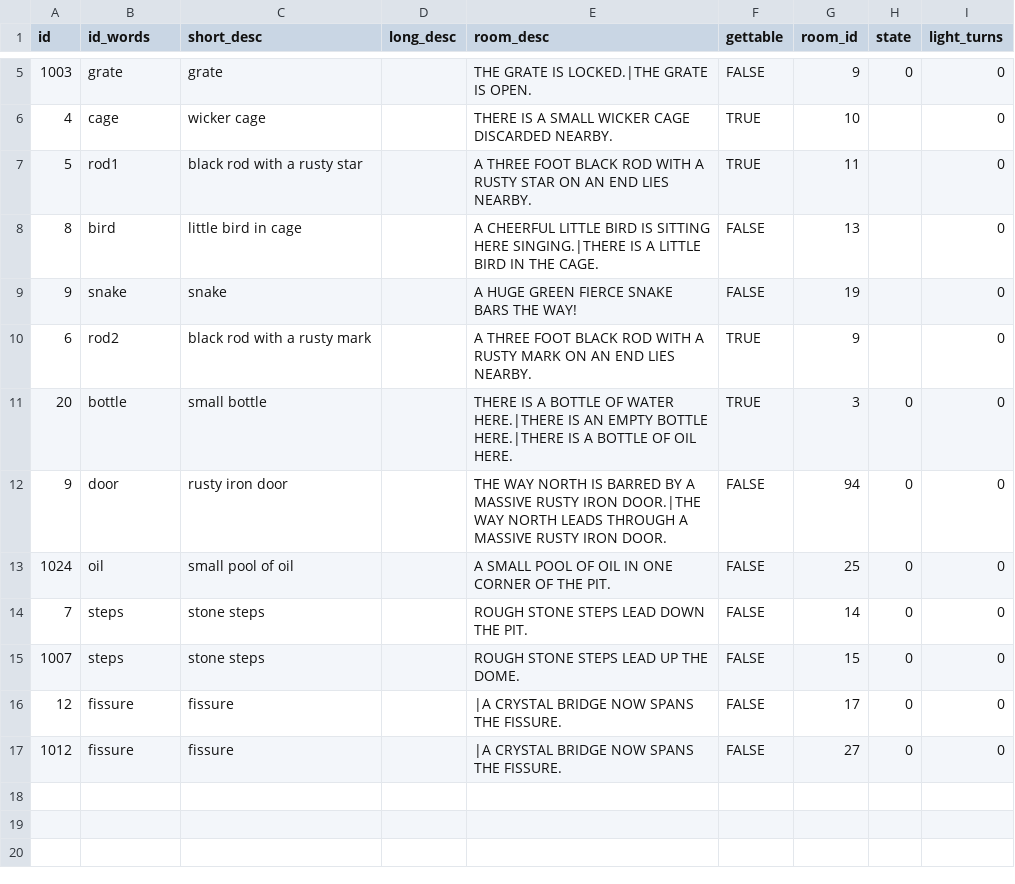
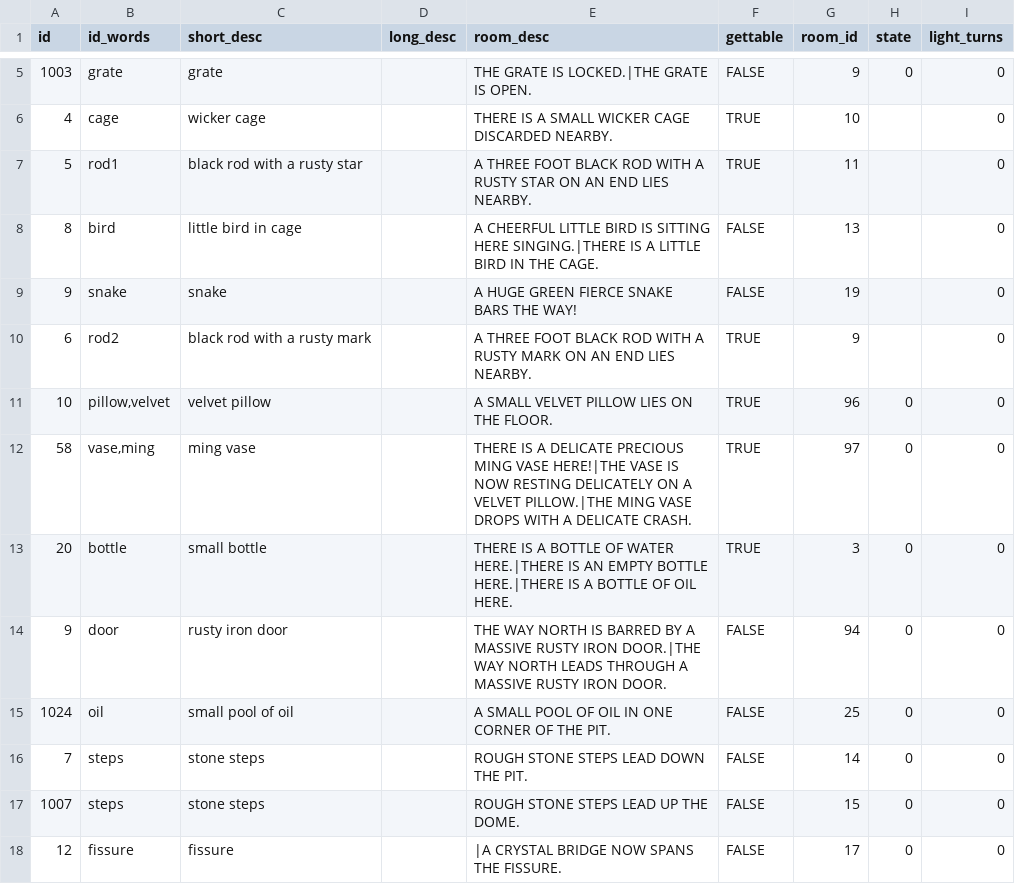
Before and after one commit to ICTSoEasy/text-based-adventure-game, a CSV file: items.csv, drawn as a sheet; only a part is shown, gaps mark what is left out; the shorter side is filled out with more unchanged rows; the diff names each change by its address in the sheet, - before the commit and + after, or states it on an @@ line.

```diff
--- a/items.csv
+++ b/items.csv
+row 11: 10 | pillow,velvet | velvet pillow |  | A SMALL VELVET PILLOW LIES ON THE FLOOR. | TRUE | 96 | 0 | 0
+row 12: 58 | vase,ming | ming vase |  | THERE IS A DELICATE PRECIOUS MING VASE HERE!|THE VASE IS NOW RESTING DELICATELY ON A VELVET PILLOW.|THE MING VASE DROPS WITH A DELICATE CRASH. | TRUE | 97 | 0 | 0
```
